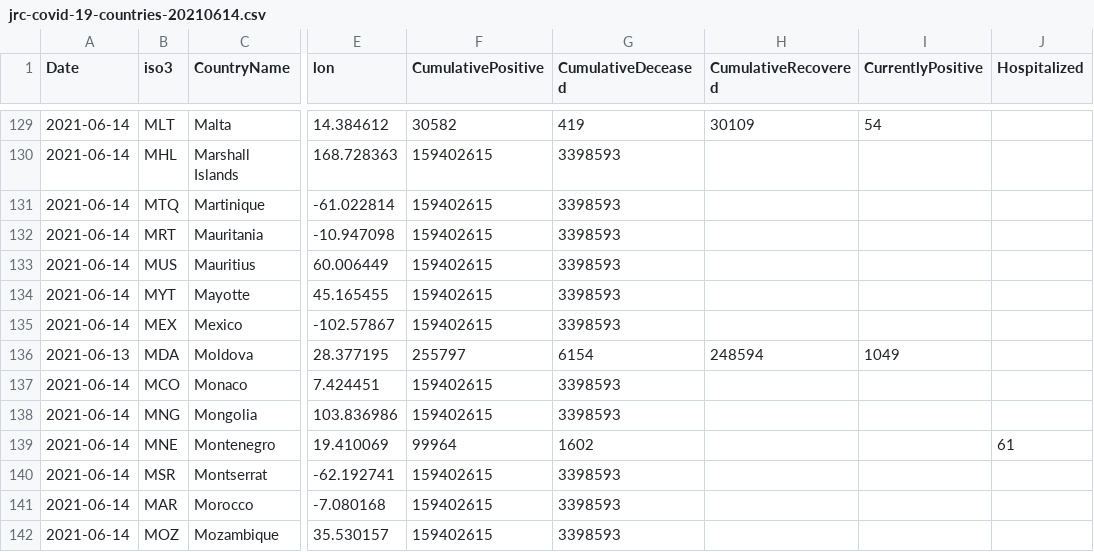
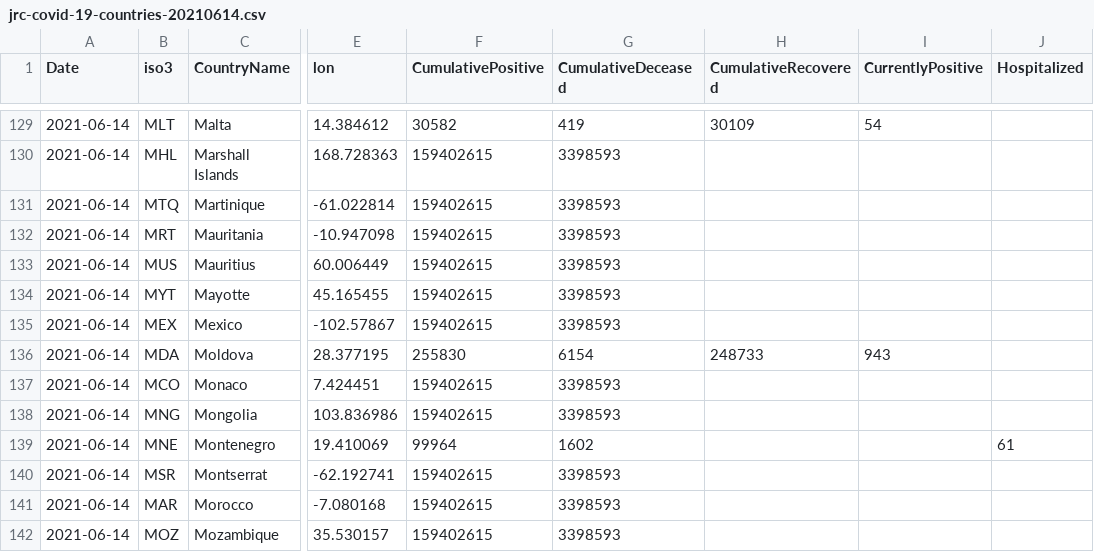
Before and after one commit to nmileva/COVID-19, a CSV file: data-by-country/jrc-covid-19-countries-20210614.csv, drawn as a sheet; only a part is shown, gaps mark what is left out; the diff names each change by its address in the sheet, - before the commit and + after, or states it on an @@ line.

```diff
--- a/data-by-country/jrc-covid-19-countries-20210614.csv
+++ b/data-by-country/jrc-covid-19-countries-20210614.csv
-A136 (Date): 2021-06-13
+A136 (Date): 2021-06-14
-F136 (CumulativePositive): 255797
+F136 (CumulativePositive): 255830
-H136 (CumulativeRecovered): 248594
+H136 (CumulativeRecovered): 248733
-I136 (CurrentlyPositive): 1049
+I136 (CurrentlyPositive): 943
```
Also changed, not shown: data-by-country/jrc-covid-19-countries-latest.csv, data-of-world/jrc-covid-19-world-latest.csv, 3 other files.
